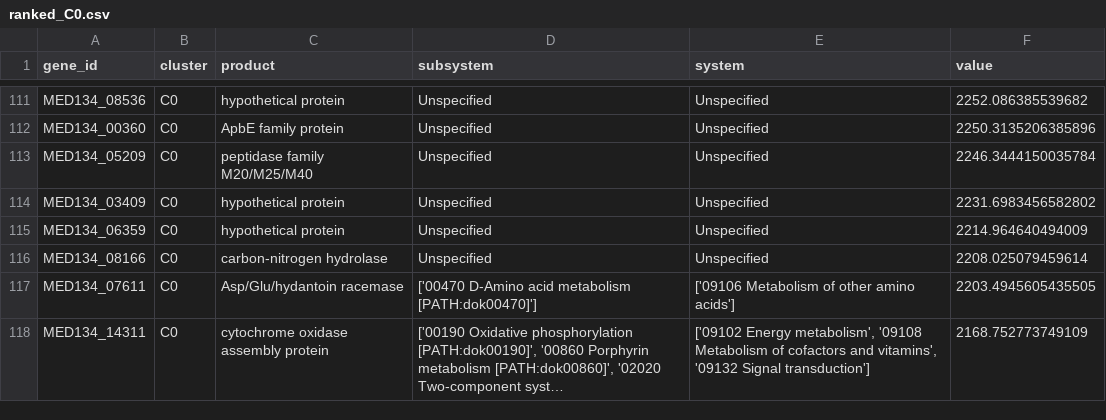
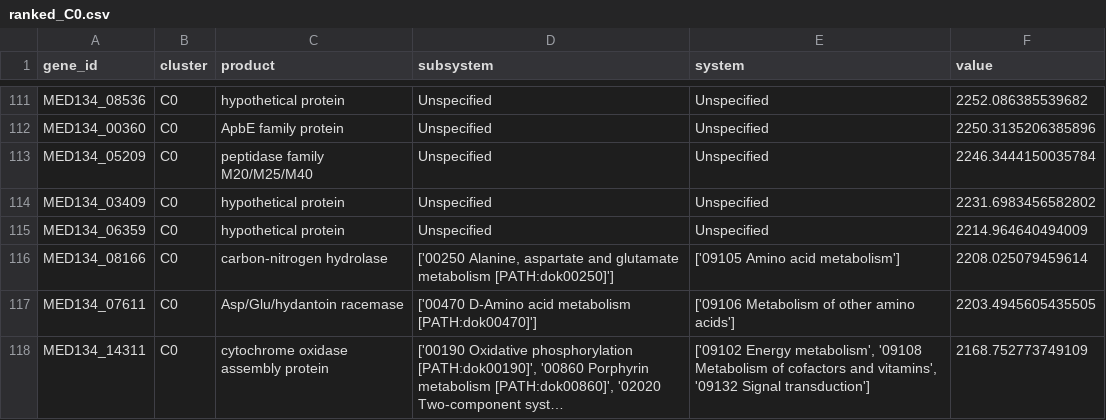
Before and after one commit to Robaina/Dokdonia, a CSV file: results/pathways/ranked_C0.csv, drawn as a sheet; only a part is shown, gaps mark what is left out; long unchanged cells end in ….

```diff
--- a/results/pathways/ranked_C0.csv
+++ b/results/pathways/ranked_C0.csv
@@ -115,3 +115,3 @@ MED134_03409,C0,hypothetical protein,Unspecified,Unspecified,2231.6983456582802
 MED134_06359,C0,hypothetical protein,Unspecified,Unspecified,2214.964640494009
-MED134_08166,C0,carbon-nitrogen hydrolase,Unspecified,Unspecified,2208.025079459614
+MED134_08166,C0,carbon-nitrogen hydrolase,"['00250 Alanine, aspartate and glutamate metabolism [PATH:dok00250]']",['09105 Amino acid metabolism'],2208.025079459614
 MED134_07611,C0,Asp/Glu/hydantoin racemase,['00470 D-Amino acid metabolism [PATH:dok00470]'],['09106 Metabolism of other amino acids'],2203.4945605435505
```
Also changed, not shown: results/pathways/gene_annotations.tsv, results/pathways/ranked_C2_TCZ.csv, 24 other files.
